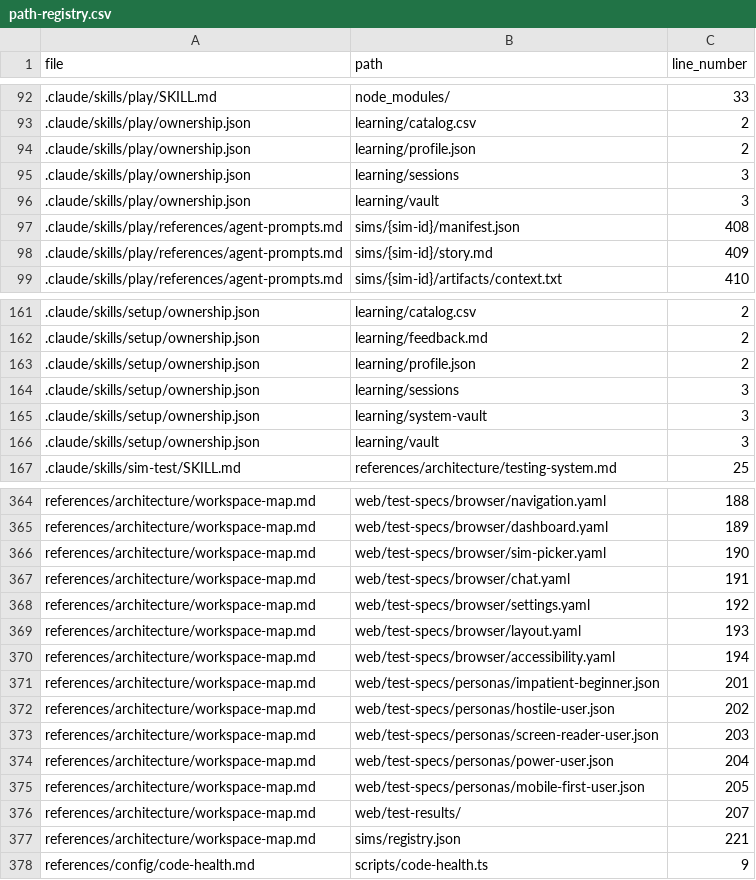
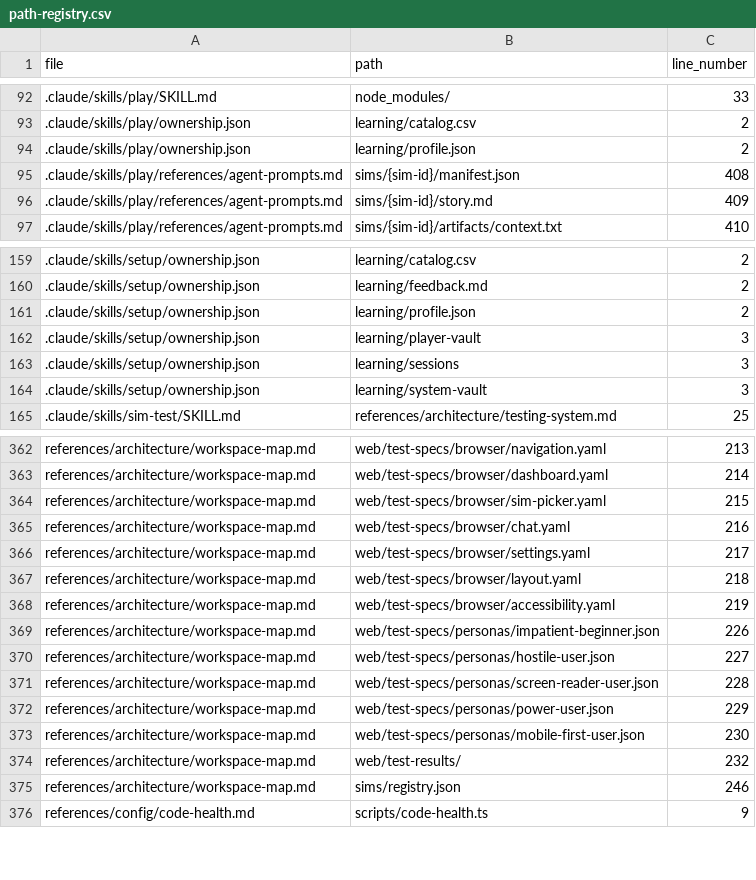
Before and after one commit to drashtishah/aws-simulator, a CSV file: references/registries/path-registry.csv, drawn as a sheet; only a part is shown, gaps mark what is left out; removed rows and columns are numbered as before the commit, all else as after; the diff covers the shown part only; the diff names each change by its address in the sheet, - before the commit and + after, or states it on an @@ line.

Commit message:
test(allowlists): update path-registry skips and migration assertion for player-vault
intent: keep the path-registry test from failing on the renamed
gitignored directory and keep migration.test.ts asserting the rename
landed in setup SKILL.md.

decision: web/test/path-registry.test.ts had two skip prefixes for
"learning/vault" (one in the concrete-paths block, one in the template
prefix block); both move to "learning/player-vault". The migration test
that asserts setup SKILL.md mentions the vault dir now expects
"learning/player-vault/". references/registries/path-registry.csv is
the regenerated output from npm run extract-paths.

Closes #94

```diff
--- a/references/registries/path-registry.csv
+++ b/references/registries/path-registry.csv
-row 95: .claude/skills/play/ownership.json | learning/sessions | 3
-row 96: .claude/skills/play/ownership.json | learning/vault | 3
+row 162: .claude/skills/setup/ownership.json | learning/player-vault | 3
-row 166: .claude/skills/setup/ownership.json | learning/vault | 3
-C362 (line_number): 188
+C362 (line_number): 213
-C363 (line_number): 189
+C363 (line_number): 214
-C364 (line_number): 190
+C364 (line_number): 215
-C365 (line_number): 191
+C365 (line_number): 216
-C366 (line_number): 192
+C366 (line_number): 217
-C367 (line_number): 193
+C367 (line_number): 218
-C368 (line_number): 194
+C368 (line_number): 219
-C369 (line_number): 201
+C369 (line_number): 226
-C370 (line_number): 202
+C370 (line_number): 227
-C371 (line_number): 203
+C371 (line_number): 228
-C372 (line_number): 204
+C372 (line_number): 229
-C373 (line_number): 205
+C373 (line_number): 230
-C374 (line_number): 207
+C374 (line_number): 232
-C375 (line_number): 221
+C375 (line_number): 246
```
Also changed, not shown: 73 edited cells elsewhere in this file, 2 other files.
